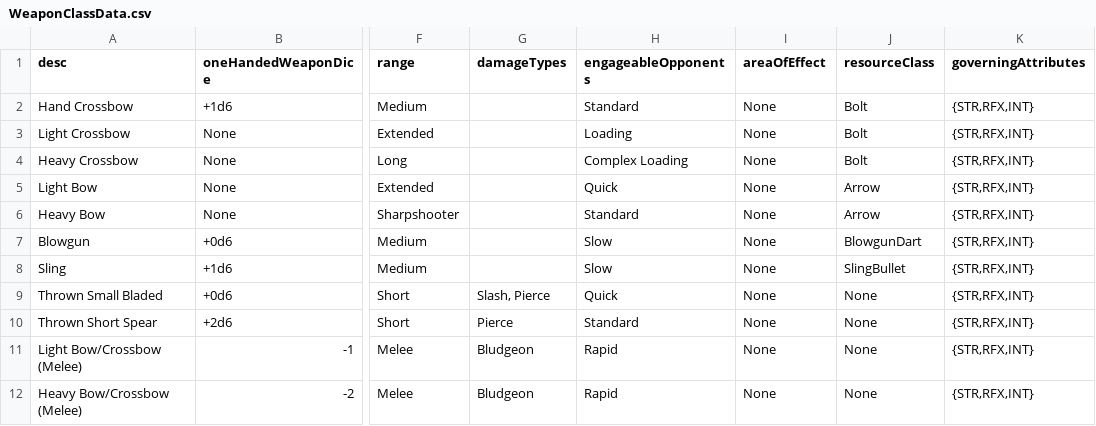
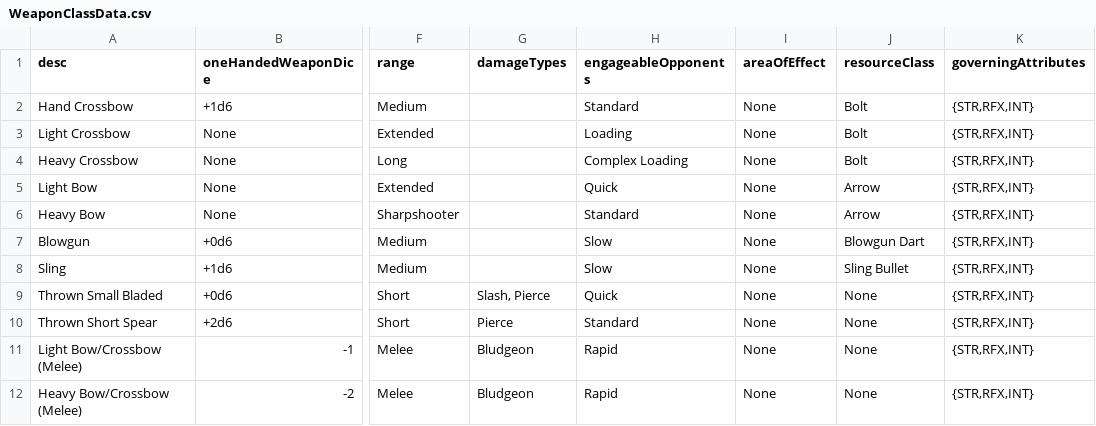
Before and after one commit to JackDanna/OldOldFallenCharacterSheetAutomation, a CSV file: FallenCharacterSheetAutomationApp/FallenData/WeaponClassData.csv, drawn as a sheet; only a part is shown, gaps mark what is left out; the diff names each change by its address in the sheet, - before the commit and + after, or states it on an @@ line.

Commit message:
Fixed ammo types

```diff
--- a/FallenCharacterSheetAutomationApp/FallenData/WeaponClassData.csv
+++ b/FallenCharacterSheetAutomationApp/FallenData/WeaponClassData.csv
-J7 (resourceClass): BlowgunDart
+J7 (resourceClass): Blowgun Dart
-J8 (resourceClass): SlingBullet
+J8 (resourceClass): Sling Bullet
```
Also changed, not shown: FallenCharacterSheetAutomationApp/FallenData/WeaponResourceClassData.csv, 2 other files.
